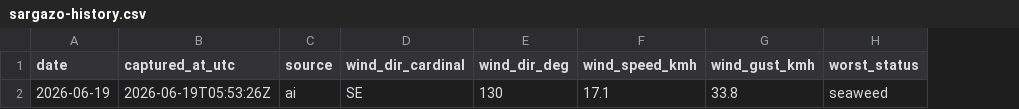
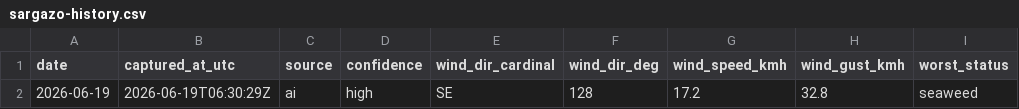
Before and after one commit to Ezzeorazi/rivera-maya-pass, a CSV file: scripts/sargazo/sargazo-history.csv, drawn as a sheet; only a part is shown; addresses are those after the commit; the diff names each change by its address in the sheet, - before the commit and + after, or states it on an @@ line.

Commit message:
chore: actualiza reporte de sargazo 2026-06-19

```diff
--- a/scripts/sargazo/sargazo-history.csv
+++ b/scripts/sargazo/sargazo-history.csv
+column D (confidence), row 2: high
-B2 (captured_at_utc): 2026-06-19T05:53:26Z
+B2 (captured_at_utc): 2026-06-19T06:30:29Z
-F2 (wind_dir_deg): 130
+F2 (wind_dir_deg): 128
-G2 (wind_speed_kmh): 17.1
+G2 (wind_speed_kmh): 17.2
-H2 (wind_gust_kmh): 33.8
+H2 (wind_gust_kmh): 32.8
```
Also changed, not shown: 1 other file.
